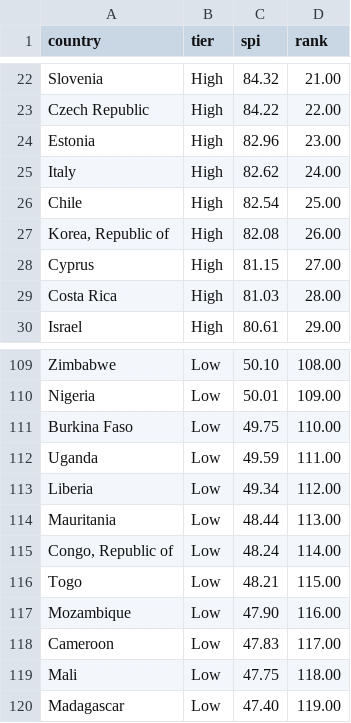
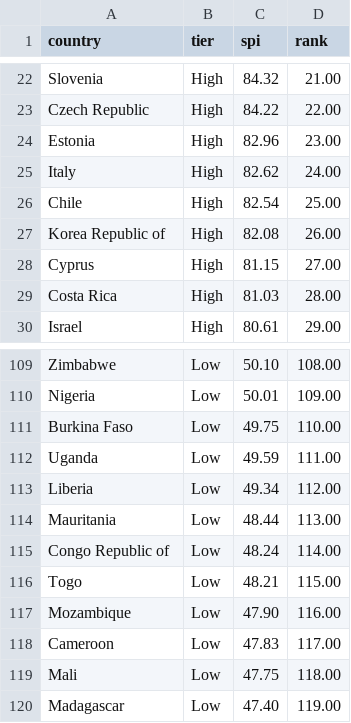
Before and after one commit to leighlawhon/SP_map, a CSV file: 2017map.csv, drawn as a sheet; only a part is shown, gaps mark what is left out.

```diff
--- a/2017map.csv
+++ b/2017map.csv
@@ -26,3 +26,3 @@ Italy,High,82.62,24.00,
 Chile,High,82.54,25.00,
-"Korea, Republic of",High,82.08,26.00,
+Korea Republic of,High,82.08,26.00,
 Cyprus,High,81.15,27.00,
@@ -114,3 +114,3 @@ Liberia,Low,49.34,112.00,
 Mauritania,Low,48.44,113.00,
-"Congo, Republic of",Low,48.24,114.00,
+Congo Republic of,Low,48.24,114.00,
 Togo,Low,48.21,115.00,
```
Also changed, not shown: 4 other files.
